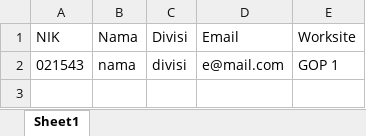
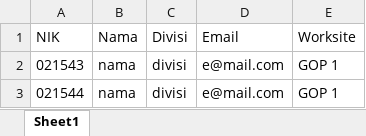
Before and after one commit to ey9gh0/worksite-booking-bot, an Excel workbook: booking.xlsx, sheet Sheet1, drawn as a sheet; values as stored, in another font and other column widths than the file's, no borders; charts and pictures not drawn; the diff names each change by its address in the sheet, - before the commit and + after, or states it on an @@ line.

Commit message:
Add files via upload

```diff
--- a/booking.xlsx (sheet Sheet1)
+++ b/booking.xlsx (sheet Sheet1)
+row 3: 021544 | nama | divisi | e@mail.com | GOP 1
```
